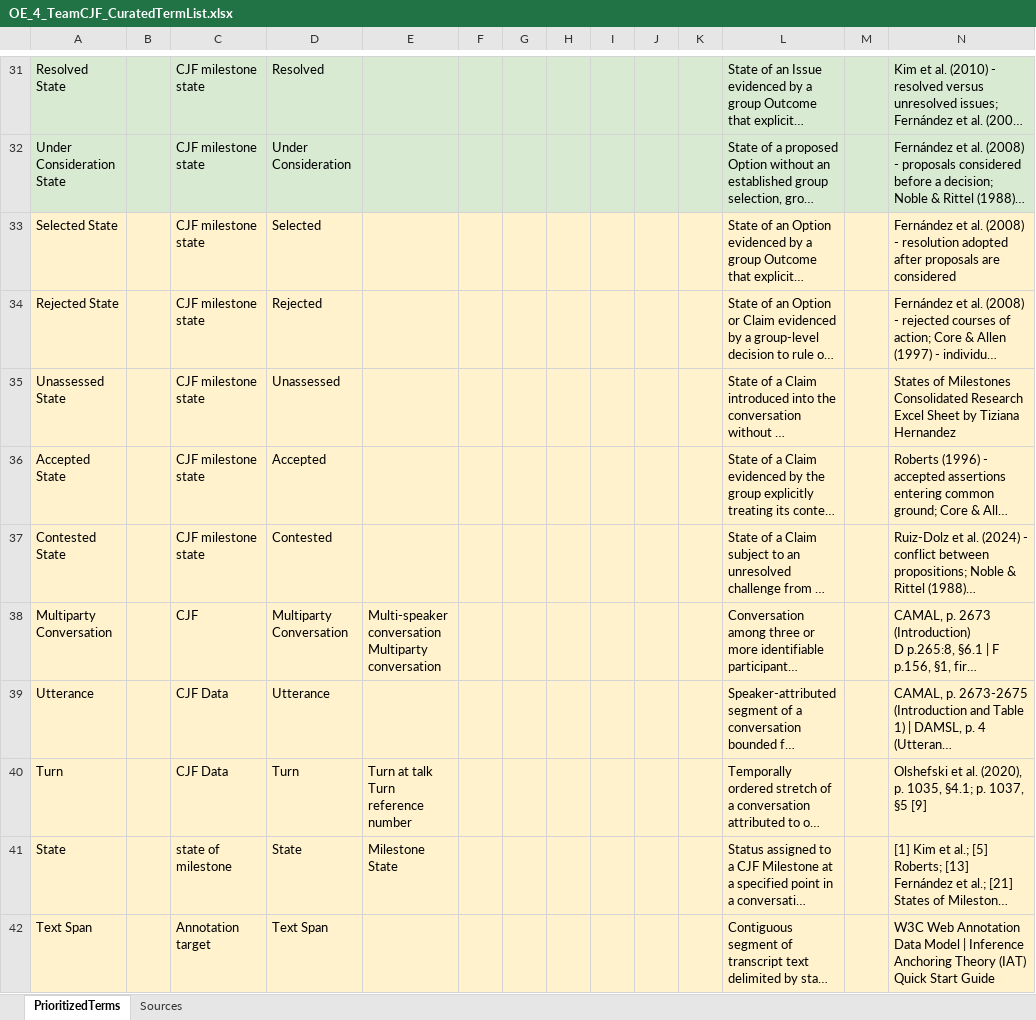
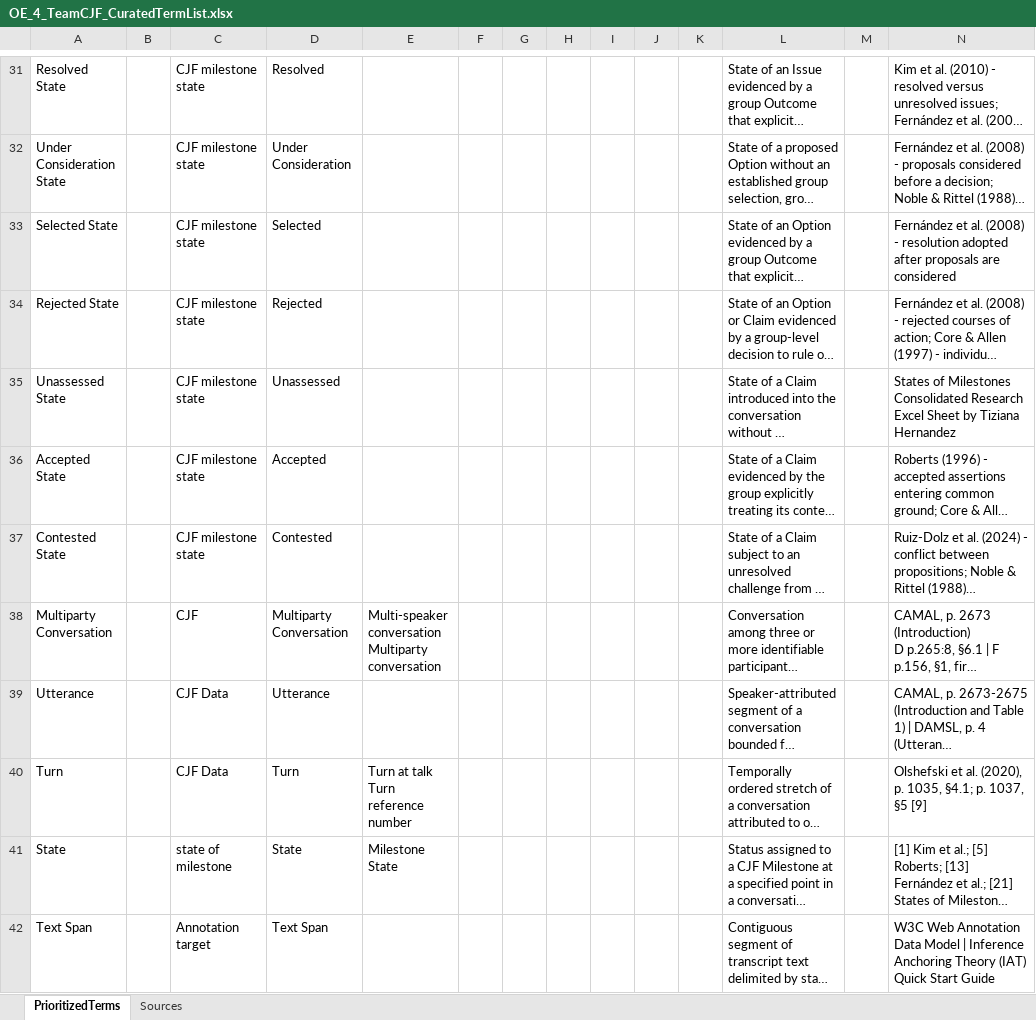
Before and after one commit to tetherless-world/ontology-engineering, an Excel workbook: oe2026/tracking-cjf/files/term-lists/OE_4_TeamCJF_CuratedTermList.xlsx, sheet PrioritizedTerms, drawn as a sheet; only a part is shown, gaps mark what is left out; long unchanged cells end in …; values as stored, in another font and other column widths than the file's, no borders; charts and pictures not drawn; the diff covers the shown part only; the diff names each change by its address in the sheet, - before the commit and + after, or states it on an @@ line.

```diff
--- a/oe2026/tracking-cjf/files/term-lists/OE_4_TeamCJF_CuratedTermList.xlsx (sheet PrioritizedTerms)
+++ b/oe2026/tracking-cjf/files/term-lists/OE_4_TeamCJF_CuratedTermList.xlsx (sheet PrioritizedTerms)
-A31:N32 fill: #D9EAD3
+A31:N32 fill: none
-A33:N42 fill: #FFF2CC
+A33:N42 fill: none
```
Also changed, not shown: cell formats elsewhere in this sheet, oe2026/tracking-cjf/files/term-lists/OE_10_TeamCJF_CuratedTermList.xlsx, oe2026/tracking-cjf/files/term-lists/OE_8_TeamCJF_CuratedTermList.xlsx, 38 other files.
